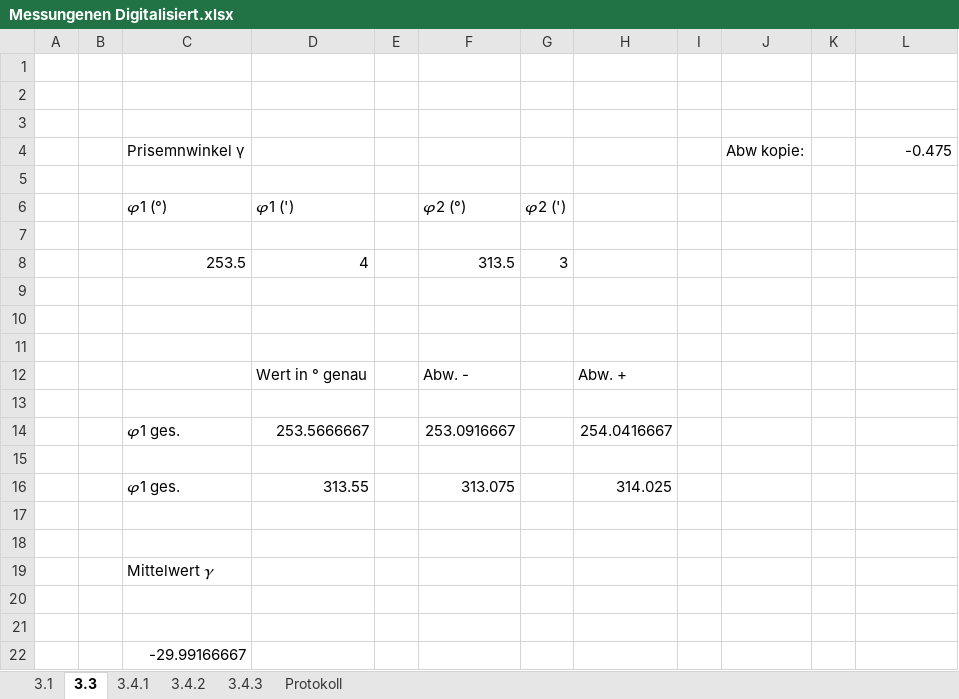
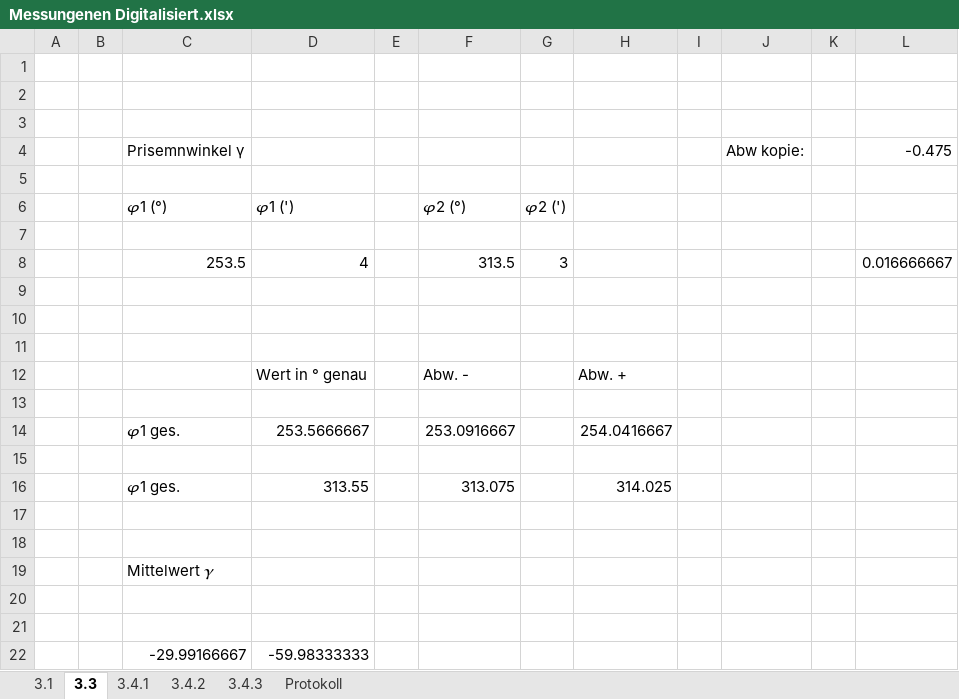
Before and after one commit to FloGitHild/Robot-AI-Agent, an Excel workbook: Prinsmenspektrometer/Messungenen Digitalisiert.xlsx, sheet 3.3, drawn as a sheet; values as stored, in another font and other column widths than the file's, no borders; the diff names each change by its address in the sheet, - before the commit and + after, or states it on an @@ line.

```diff
--- a/Prinsmenspektrometer/Messungenen Digitalisiert.xlsx (sheet 3.3)
+++ b/Prinsmenspektrometer/Messungenen Digitalisiert.xlsx (sheet 3.3)
-L8: (empty)
+L8: 0.016666667
-D22: (empty)
+D22: -59.98333333
```
Also changed, not shown: 7 other files.
